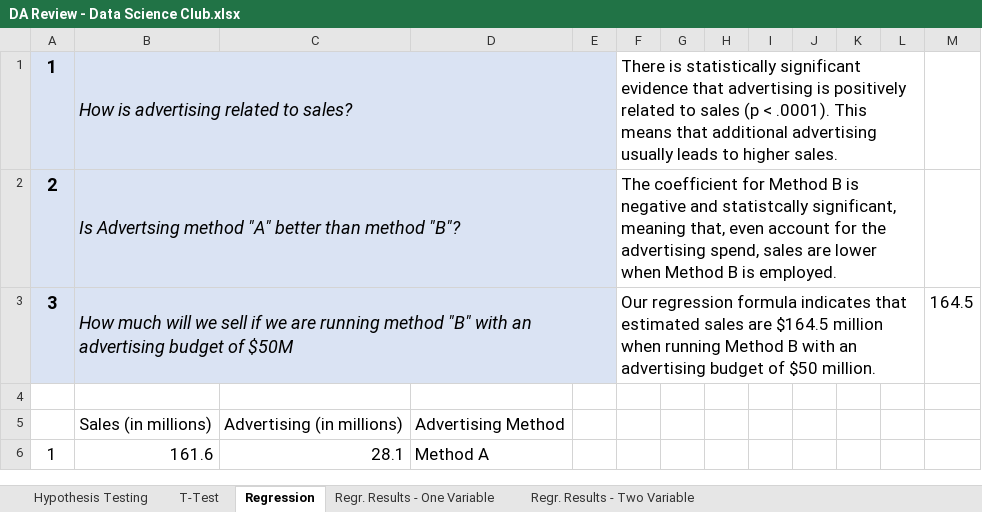
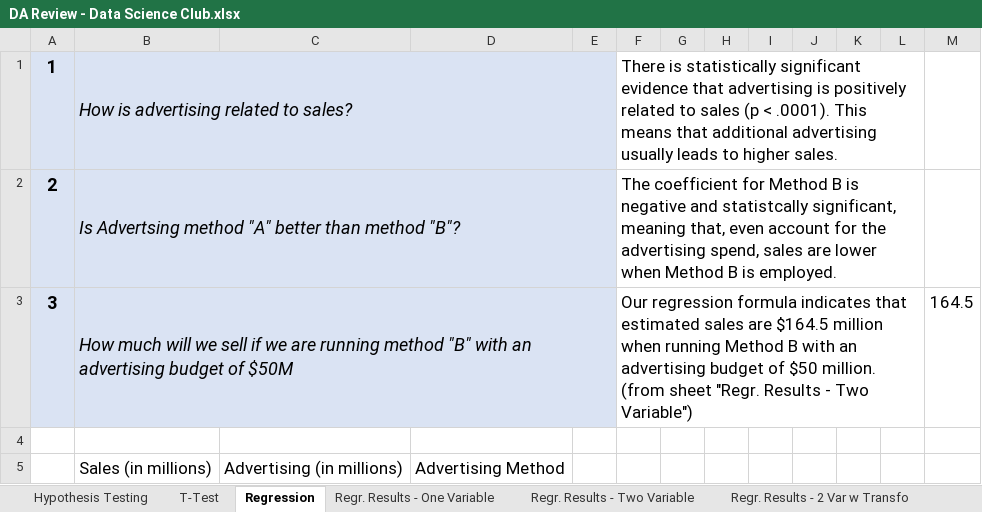
Before and after one commit to DardenDSC/club-resources, an Excel workbook: presentations/Q3-DA-Review/DA Review - Data Science Club.xlsx, sheet Regression, drawn as a sheet; only a part is shown; the shorter side is filled out with more unchanged rows; values as stored, in another font and other column widths than the file's, no borders; charts and pictures not drawn; the diff names each change by its address in the sheet, - before the commit and + after, or states it on an @@ line.

```diff
--- a/presentations/Q3-DA-Review/DA Review - Data Science Club.xlsx (sheet Regression)
+++ b/presentations/Q3-DA-Review/DA Review - Data Science Club.xlsx (sheet Regression)
+sheet tab: Regr. Results - 2 Var w Transfo
-F3: …$50 million.
+F3: …$50 million. (from sheet "Regr. Results - Two Variable")
```
Also changed, not shown: sheet T-Test, sheet Regr. Results - Two Variable, sheet Hypothesis Testing, sheet Regr. Results - One Variable, formulas that keep their value, charts or pictures.
